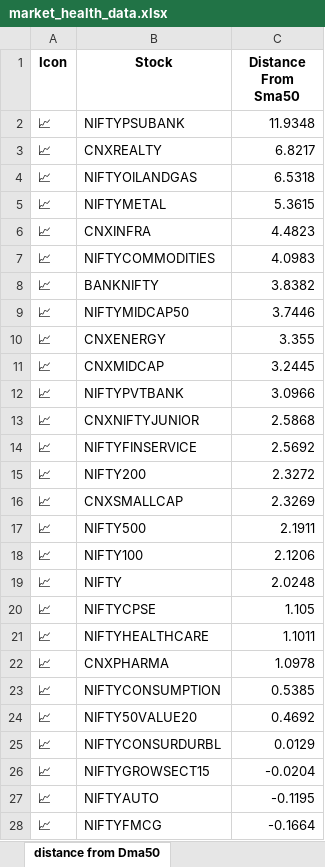
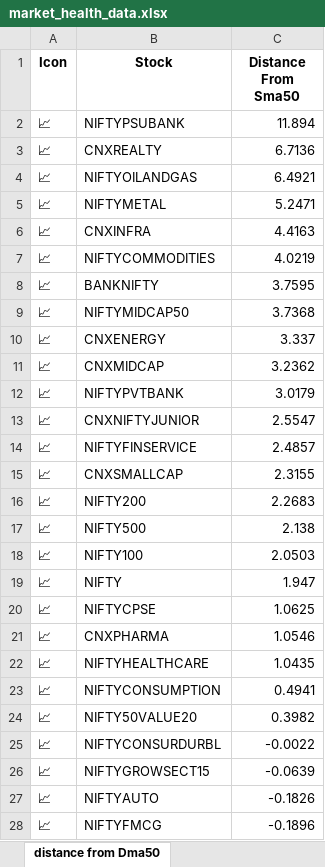
Before and after one commit to twyvernss/market-health-data, an Excel workbook: market_health_data.xlsx, sheet distance from Dma50, drawn as a sheet; only a part is shown; values as stored, in another font and other column widths than the file's, no borders; removed rows and columns are numbered as before the commit, all else as after; the diff covers the shown part only; the diff names each change by its address in the sheet, - before the commit and + after, or states it on an @@ line.

```diff
--- a/market_health_data.xlsx (sheet distance from Dma50)
+++ b/market_health_data.xlsx (sheet distance from Dma50)
-C2 (Distance From Sma50): 11.9348
+C2 (Distance From Sma50): 11.894
-C3 (Distance From Sma50): 6.8217
+C3 (Distance From Sma50): 6.7136
-C4 (Distance From Sma50): 6.5318
+C4 (Distance From Sma50): 6.4921
-C5 (Distance From Sma50): 5.3615
+C5 (Distance From Sma50): 5.2471
-C6 (Distance From Sma50): 4.4823
+C6 (Distance From Sma50): 4.4163
-C7 (Distance From Sma50): 4.0983
+C7 (Distance From Sma50): 4.0219
-C8 (Distance From Sma50): 3.8382
+C8 (Distance From Sma50): 3.7595
-C9 (Distance From Sma50): 3.7446
+C9 (Distance From Sma50): 3.7368
-C10 (Distance From Sma50): 3.355
+C10 (Distance From Sma50): 3.337
-C11 (Distance From Sma50): 3.2445
+C11 (Distance From Sma50): 3.2362
-C12 (Distance From Sma50): 3.0966
+C12 (Distance From Sma50): 3.0179
-C13 (Distance From Sma50): 2.5868
+C13 (Distance From Sma50): 2.5547
-C14 (Distance From Sma50): 2.5692
+C14 (Distance From Sma50): 2.4857
-row 15: 📈 | NIFTY200 | 2.3272
-C15 (Distance From Sma50): 2.3269
+C15 (Distance From Sma50): 2.3155
+row 16: 📈 | NIFTY200 | 2.2683
-C17 (Distance From Sma50): 2.1911
+C17 (Distance From Sma50): 2.138
-C18 (Distance From Sma50): 2.1206
+C18 (Distance From Sma50): 2.0503
-C19 (Distance From Sma50): 2.0248
+C19 (Distance From Sma50): 1.947
-C20 (Distance From Sma50): 1.105
+C20 (Distance From Sma50): 1.0625
-row 21: 📈 | NIFTYHEALTHCARE | 1.1011
-C21 (Distance From Sma50): 1.0978
+C21 (Distance From Sma50): 1.0546
+row 22: 📈 | NIFTYHEALTHCARE | 1.0435
-C23 (Distance From Sma50): 0.5385
+C23 (Distance From Sma50): 0.4941
-C24 (Distance From Sma50): 0.4692
+C24 (Distance From Sma50): 0.3982
-C25 (Distance From Sma50): 0.0129
+C25 (Distance From Sma50): -0.0022
-C26 (Distance From Sma50): -0.0204
+C26 (Distance From Sma50): -0.0639
-C27 (Distance From Sma50): -0.1195
+C27 (Distance From Sma50): -0.1826
-C28 (Distance From Sma50): -0.1664
+C28 (Distance From Sma50): -0.1896
```
Also changed, not shown: 2 edited cells elsewhere in this sheet, sheet Industry Analysis, sheet Top Gainers, sheet Top Losers, sheet 2 Week Return, sheet Stock List, sheet 1 Year Return.
